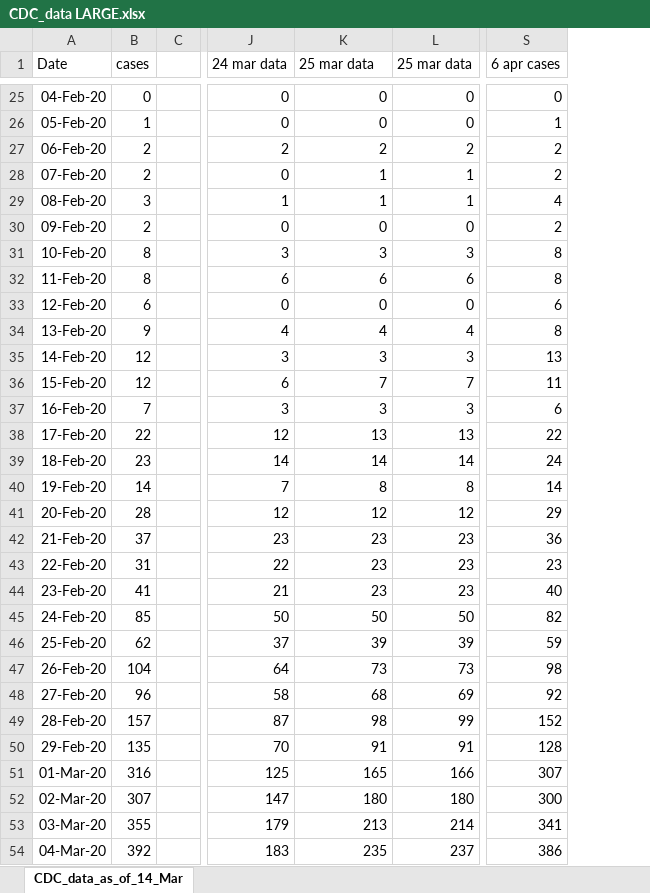
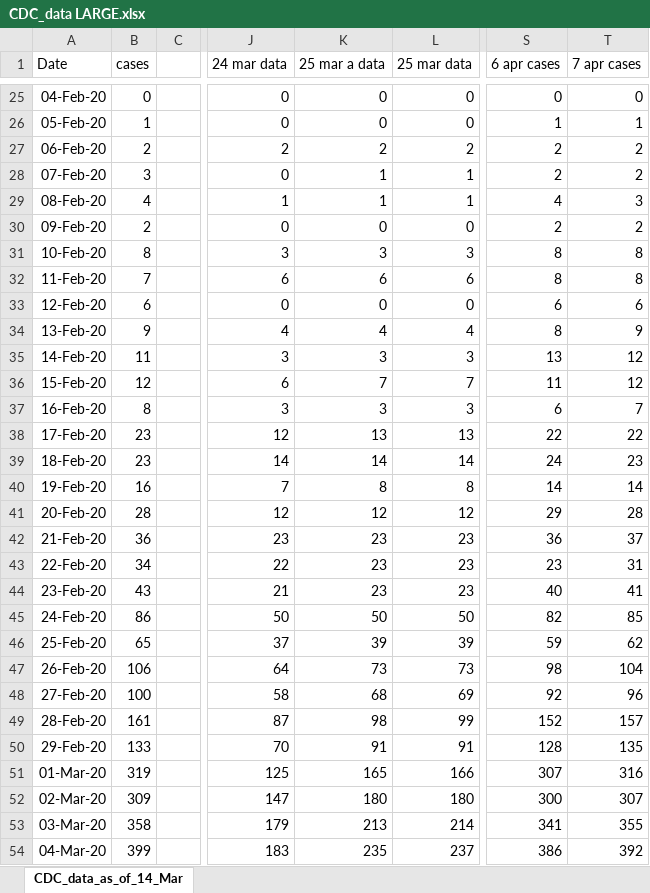
Before and after one commit to ab9sq/Covid-19, an Excel workbook: data/CDC_data LARGE.xlsx, sheet CDC_data_as_of_14_Mar, drawn as a sheet; only a part is shown, gaps mark what is left out; values as stored, in another font and other column widths than the file's, no borders; the diff covers the shown part only; the diff names each change by its address in the sheet, - before the commit and + after, or states it on an @@ line.

Commit message:
updated CDC data 8 APr

```diff
--- a/data/CDC_data LARGE.xlsx (sheet CDC_data_as_of_14_Mar)
+++ b/data/CDC_data LARGE.xlsx (sheet CDC_data_as_of_14_Mar)
+column T (7 apr cases), rows 25-54: 0 | 1 | 2 | 2 | 3 | 2 | 8 | 8 | 6 | 9 | 12 | 12 | 7 | 22 | 23 | 14 | 28 | 37 | 31 | 41 | 85 | 62 | 104 | 96 | 157 | 135 | 316 | 307 | 355 | 392
-K1: 25 mar data
+K1: 25 mar a data
-B28 (cases): 2
+B28 (cases): 3
-B29 (cases): 3
+B29 (cases): 4
-B32 (cases): 8
+B32 (cases): 7
-B35 (cases): 12
+B35 (cases): 11
-B37 (cases): 7
+B37 (cases): 8
-B38 (cases): 22
+B38 (cases): 23
-B40 (cases): 14
+B40 (cases): 16
-B42 (cases): 37
+B42 (cases): 36
-B43 (cases): 31
+B43 (cases): 34
-B44 (cases): 41
+B44 (cases): 43
-B45 (cases): 85
+B45 (cases): 86
-B46 (cases): 62
+B46 (cases): 65
-B47 (cases): 104
+B47 (cases): 106
-B48 (cases): 96
+B48 (cases): 100
-B49 (cases): 157
+B49 (cases): 161
-B50 (cases): 135
+B50 (cases): 133
-B51 (cases): 316
+B51 (cases): 319
-B52 (cases): 307
+B52 (cases): 309
-B53 (cases): 355
+B53 (cases): 358
-B54 (cases): 392
+B54 (cases): 399
```
Also changed, not shown: 1 added row, 35 edited cells and cell formats elsewhere in this sheet, data/CDC_data.xlsx, 4 other files.
